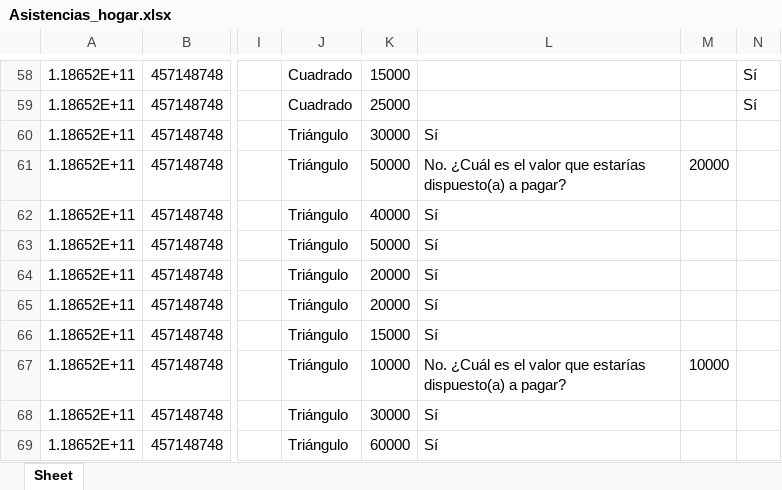
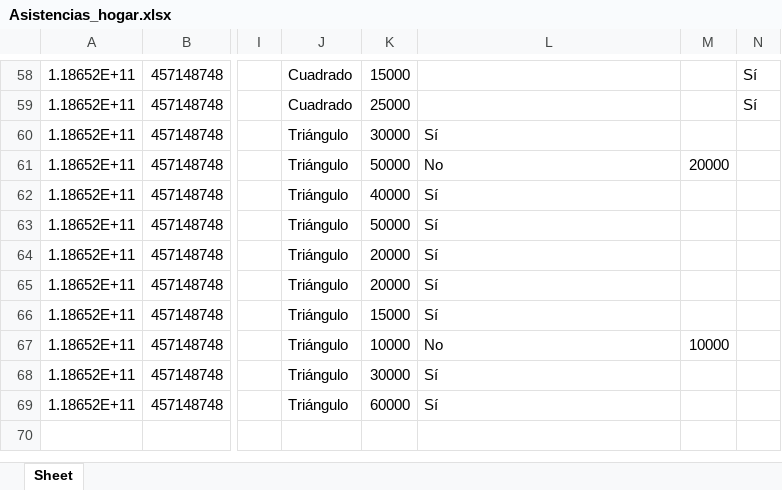
Before and after one commit to cesarsaa/MindLabs, an Excel workbook: Vanti/1.Data/Asistencias_hogar.xlsx, sheet Sheet, drawn as a sheet; only a part is shown, gaps mark what is left out; values as stored, in another font and other column widths than the file's, no borders; the diff covers the shown part only; the diff names each change by its address in the sheet, - before the commit and + after, or states it on an @@ line.

```diff
--- a/Vanti/1.Data/Asistencias_hogar.xlsx (sheet Sheet)
+++ b/Vanti/1.Data/Asistencias_hogar.xlsx (sheet Sheet)
-L61: No. ¿Cuál es el valor que estarías dispuesto(a) a pagar?
+L61: No
-L67: No. ¿Cuál es el valor que estarías dispuesto(a) a pagar?
+L67: No
```
Also changed, not shown: 53 edited cells elsewhere in this sheet, 11 other files.
